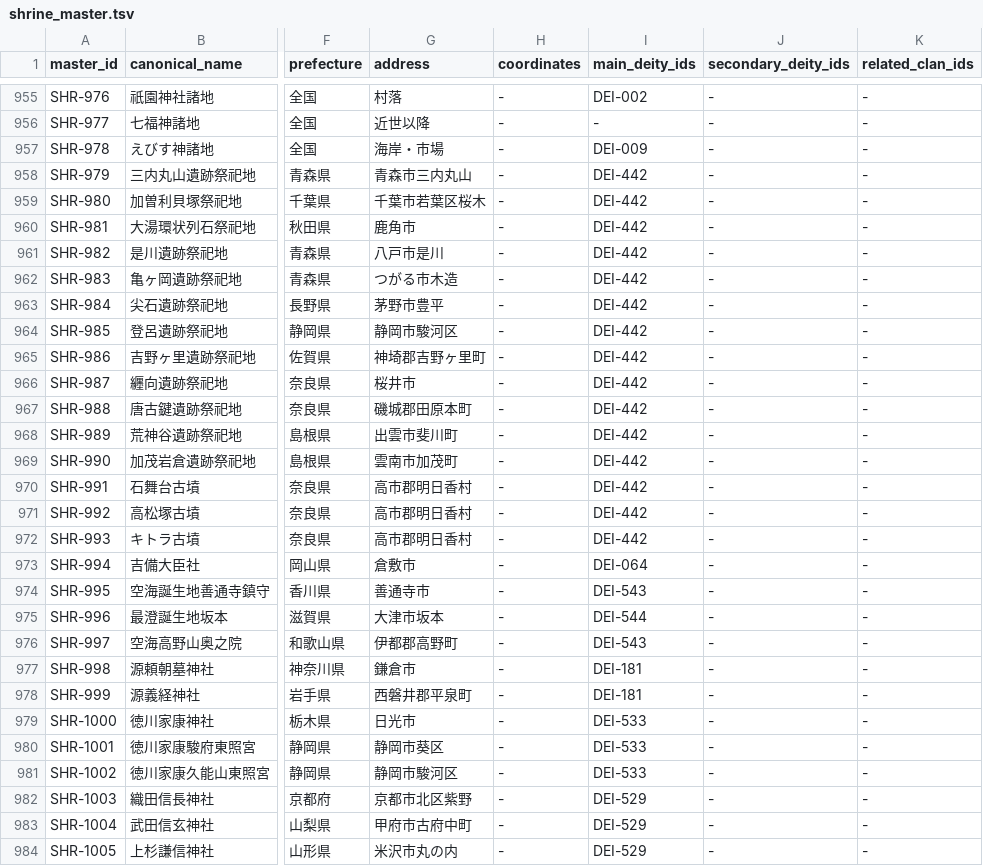
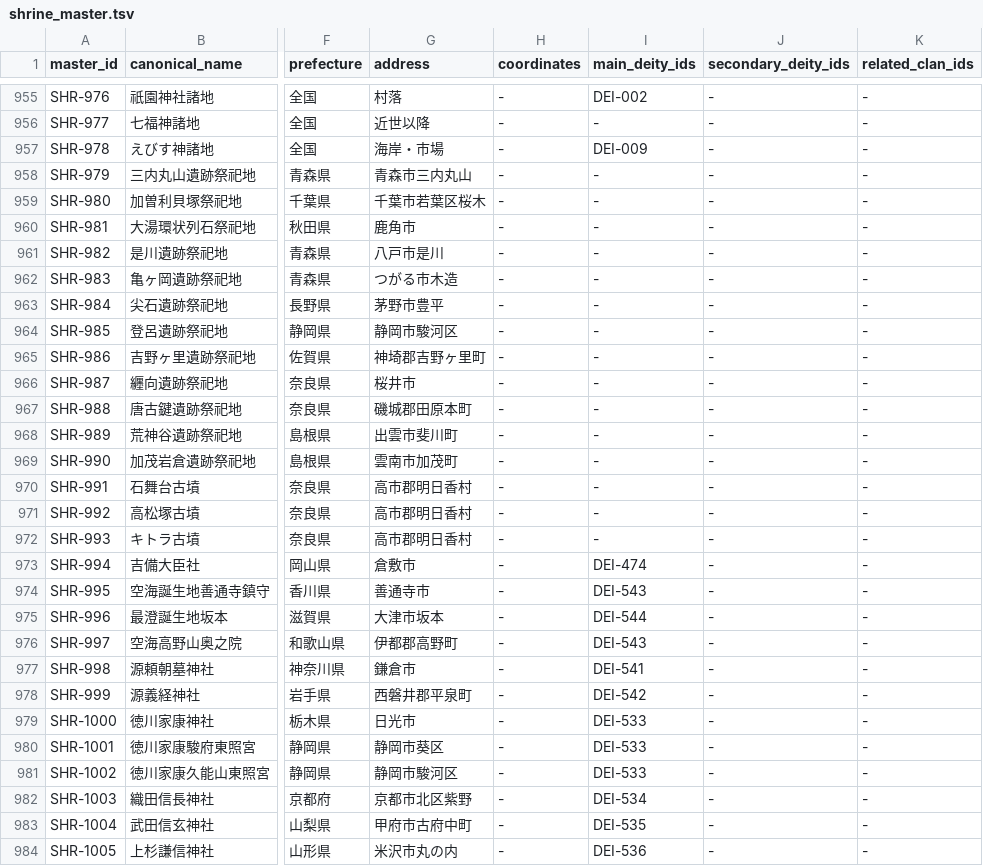
Before and after one commit to hirokaz/japanese_mythology_database, a TSV file: docs/master/shrine_master.tsv, drawn as a sheet; only a part is shown, gaps mark what is left out; the diff covers the shown part only; the diff names each change by its address in the sheet, - before the commit and + after, or states it on an @@ line.

```diff
--- a/docs/master/shrine_master.tsv
+++ b/docs/master/shrine_master.tsv
-I958:I972 (main_deity_ids): DEI-442
+I958:I972 (main_deity_ids): -
-I973 (main_deity_ids): DEI-064
+I973 (main_deity_ids): DEI-474
-I977 (main_deity_ids): DEI-181
+I977 (main_deity_ids): DEI-541
-I978 (main_deity_ids): DEI-181
+I978 (main_deity_ids): DEI-542
-I982 (main_deity_ids): DEI-529
+I982 (main_deity_ids): DEI-534
-I983 (main_deity_ids): DEI-529
+I983 (main_deity_ids): DEI-535
-I984 (main_deity_ids): DEI-529
+I984 (main_deity_ids): DEI-536
```
Also changed, not shown: 43 edited cells elsewhere in this file, 1 other file.
